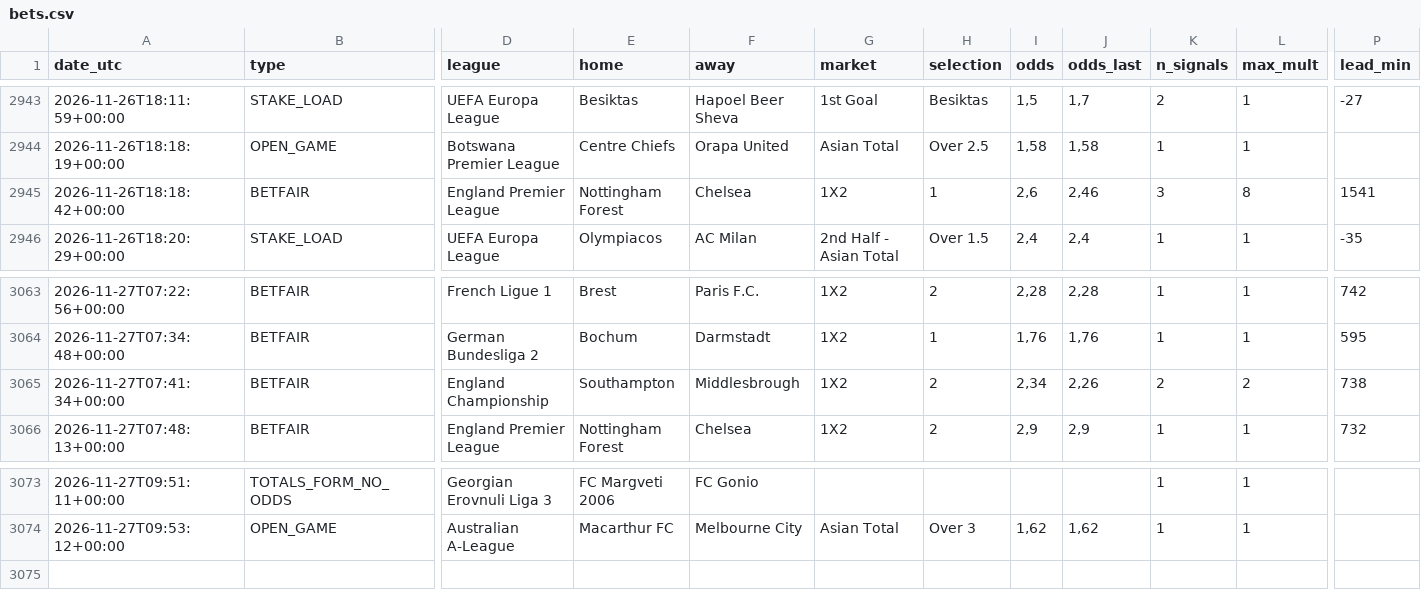
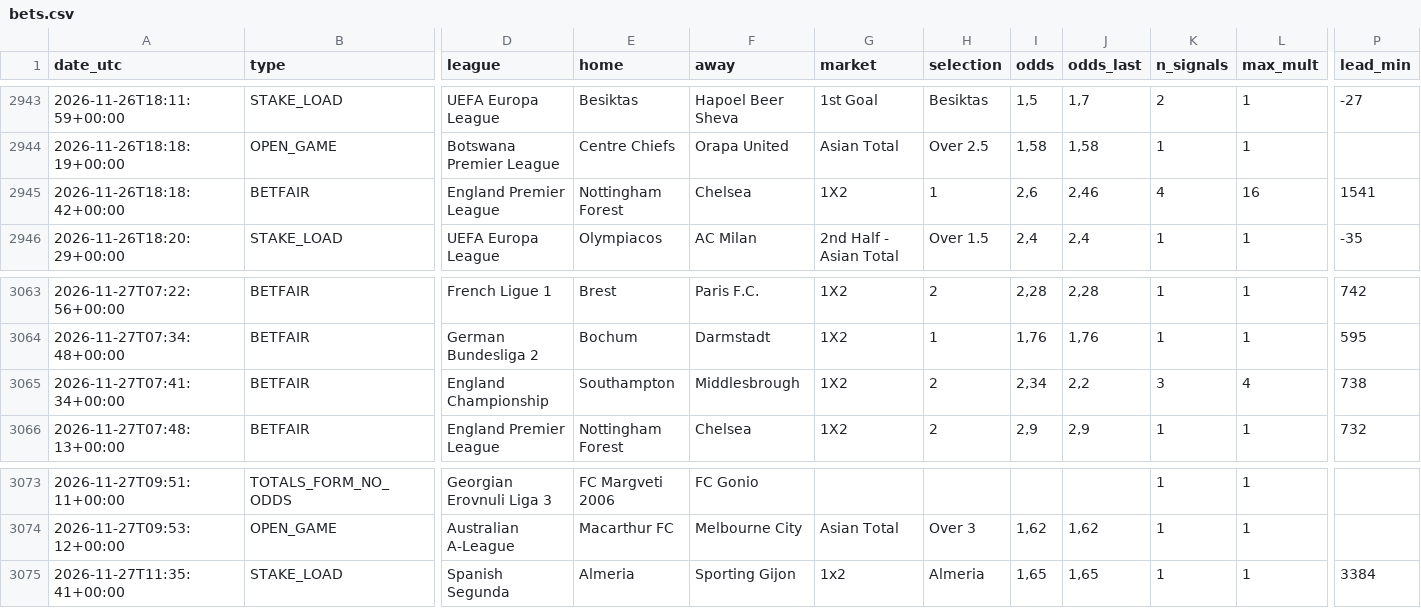
Before and after one commit to nunovinhas-creator/goal-roi, a CSV file: docs/bets.csv, drawn as a sheet; only a part is shown, gaps mark what is left out; rows hold the shown columns only; the diff names each change by its address in the sheet, - before the commit and + after, or states it on an @@ line.

```diff
--- a/docs/bets.csv
+++ b/docs/bets.csv
-K2945 (n_signals): 3
+K2945 (n_signals): 4
-L2945 (max_mult): 8
+L2945 (max_mult): 16
-J3065 (odds_last): 2,26
+J3065 (odds_last): 2,2
-K3065 (n_signals): 2
+K3065 (n_signals): 3
-L3065 (max_mult): 2
+L3065 (max_mult): 4
+row 3075: 2026-11-27T11:35:41+00:00 | STAKE_LOAD | Spanish Segunda | Almeria | Sporting Gijon | 1x2 | Almeria | 1,65 | 1,65 | 1 | 1 | 3384
```
Also changed, not shown: 5 other files.
